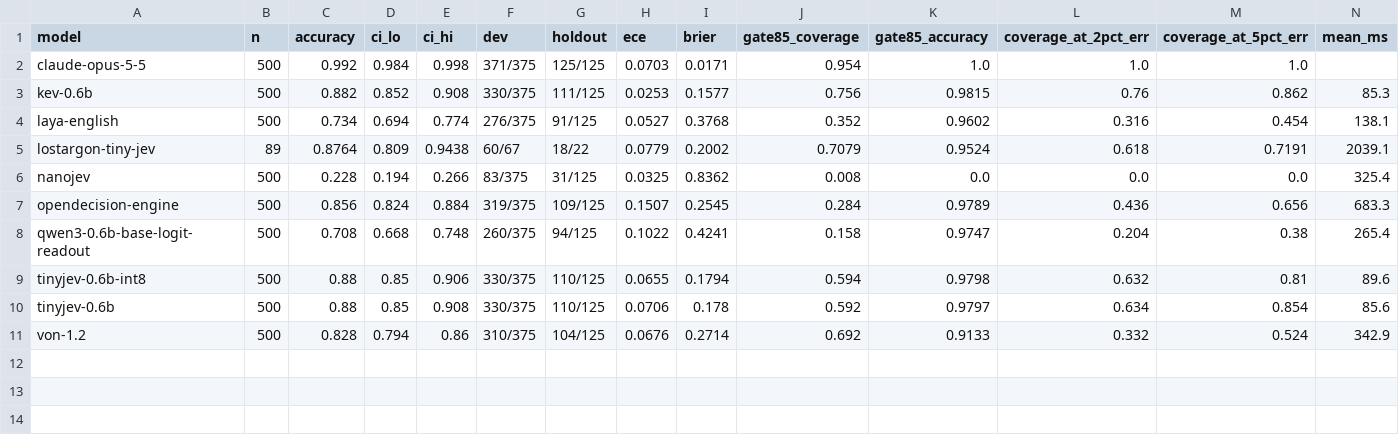
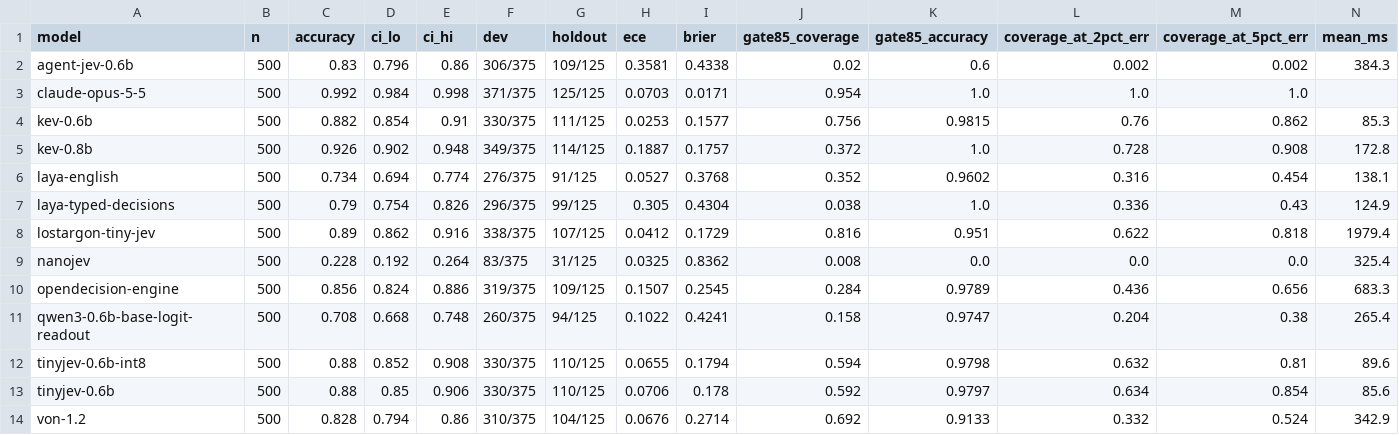
Before and after one commit to ankit-aglawe/tinyjev, a CSV file: benchmarks/opendecision/results/baselines.csv, drawn as a sheet.

Commit message:
race demo, api recorder, semif fixture, more baseline rows

```diff
--- a/benchmarks/opendecision/results/baselines.csv
+++ b/benchmarks/opendecision/results/baselines.csv
@@ -1,11 +1,14 @@
 model,n,accuracy,ci_lo,ci_hi,dev,holdout,ece,brier,gate85_coverage,gate85_accuracy,coverage_at_2pct_err,coverage_at_5pct_err,mean_ms
+agent-jev-0.6b,500,0.83,0.796,0.86,306/375,109/125,0.3581,0.4338,0.02,0.6,0.002,0.002,384.3
 claude-opus-5-5,500,0.992,0.984,0.998,371/375,125/125,0.0703,0.0171,0.954,1.0,1.0,1.0,
-kev-0.6b,500,0.882,0.852,0.908,330/375,111/125,0.0253,0.1577,0.756,0.9815,0.76,0.862,85.3
+kev-0.6b,500,0.882,0.854,0.91,330/375,111/125,0.0253,0.1577,0.756,0.9815,0.76,0.862,85.3
+kev-0.8b,500,0.926,0.902,0.948,349/375,114/125,0.1887,0.1757,0.372,1.0,0.728,0.908,172.8
 laya-english,500,0.734,0.694,0.774,276/375,91/125,0.0527,0.3768,0.352,0.9602,0.316,0.454,138.1
-lostargon-tiny-jev,89,0.8764,0.809,0.9438,60/67,18/22,0.0779,0.2002,0.7079,0.9524,0.618,0.7191,2039.1
-nanojev,500,0.228,0.194,0.266,83/375,31/125,0.0325,0.8362,0.008,0.0,0.0,0.0,325.4
-opendecision-engine,500,0.856,0.824,0.884,319/375,109/125,0.1507,0.2545,0.284,0.9789,0.436,0.656,683.3
+laya-typed-decisions,500,0.79,0.754,0.826,296/375,99/125,0.305,0.4304,0.038,1.0,0.336,0.43,124.9
+lostargon-tiny-jev,500,0.89,0.862,0.916,338/375,107/125,0.0412,0.1729,0.816,0.951,0.622,0.818,1979.4
+nanojev,500,0.228,0.192,0.264,83/375,31/125,0.0325,0.8362,0.008,0.0,0.0,0.0,325.4
+opendecision-engine,500,0.856,0.824,0.886,319/375,109/125,0.1507,0.2545,0.284,0.9789,0.436,0.656,683.3
 qwen3-0.6b-base-logit-readout,500,0.708,0.668,0.748,260/375,94/125,0.1022,0.4241,0.158,0.9747,0.204,0.38,265.4
-tinyjev-0.6b-int8,500,0.88,0.85,0.906,330/375,110/125,0.0655,0.1794,0.594,0.9798,0.632,0.81,89.6
-tinyjev-0.6b,500,0.88,0.85,0.908,330/375,110/125,0.0706,0.178,0.592,0.9797,0.634,0.854,85.6
+tinyjev-0.6b-int8,500,0.88,0.852,0.908,330/375,110/125,0.0655,0.1794,0.594,0.9798,0.632,0.81,89.6
+tinyjev-0.6b,500,0.88,0.85,0.906,330/375,110/125,0.0706,0.178,0.592,0.9797,0.634,0.854,85.6
 von-1.2,500,0.828,0.794,0.86,310/375,104/125,0.0676,0.2714,0.692,0.9133,0.332,0.524,342.9
```
Also changed, not shown: 17 other files.
